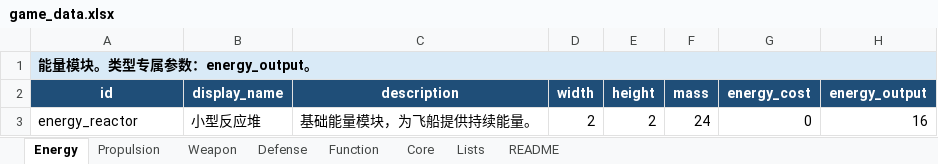
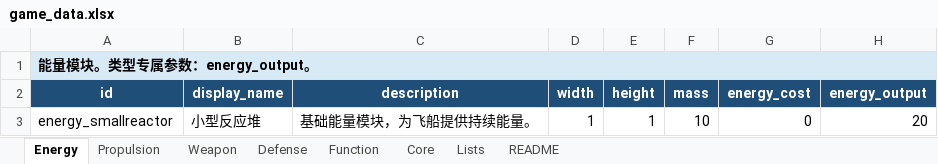
Before and after one commit to lqc19891229/AdvanceFour, an Excel workbook: tools/data_import/source/game_data.xlsx, sheet Energy, drawn as a sheet; values as stored, in another font and other column widths than the file's, no borders; removed rows and columns are numbered as before the commit, all else as after; the diff names each change by its address in the sheet, - before the commit and + after, or states it on an @@ line.

```diff
--- a/tools/data_import/source/game_data.xlsx (sheet Energy)
+++ b/tools/data_import/source/game_data.xlsx (sheet Energy)
-row 3: energy_reactor | 小型反应堆 | 基础能量模块，为飞船提供持续能量。 | 2 | 2 | 24 | 0 | 16
+row 3: energy_smallreactor | 小型反应堆 | 基础能量模块，为飞船提供持续能量。 | 1 | 1 | 10 | 0 | 20
```
Also changed, not shown: sheet Propulsion, sheet Weapon, sheet Defense, sheet Core, sheet Function.
